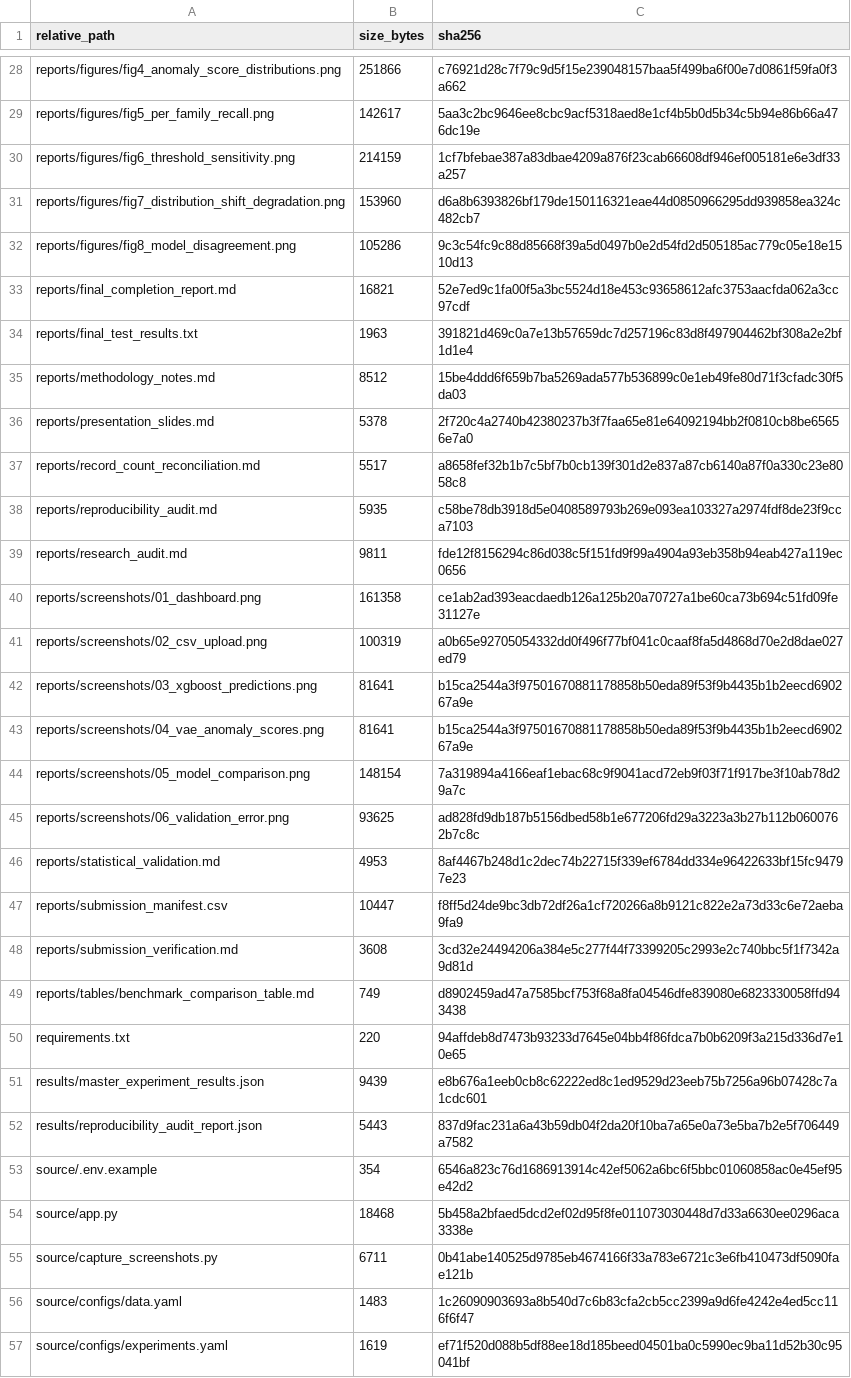
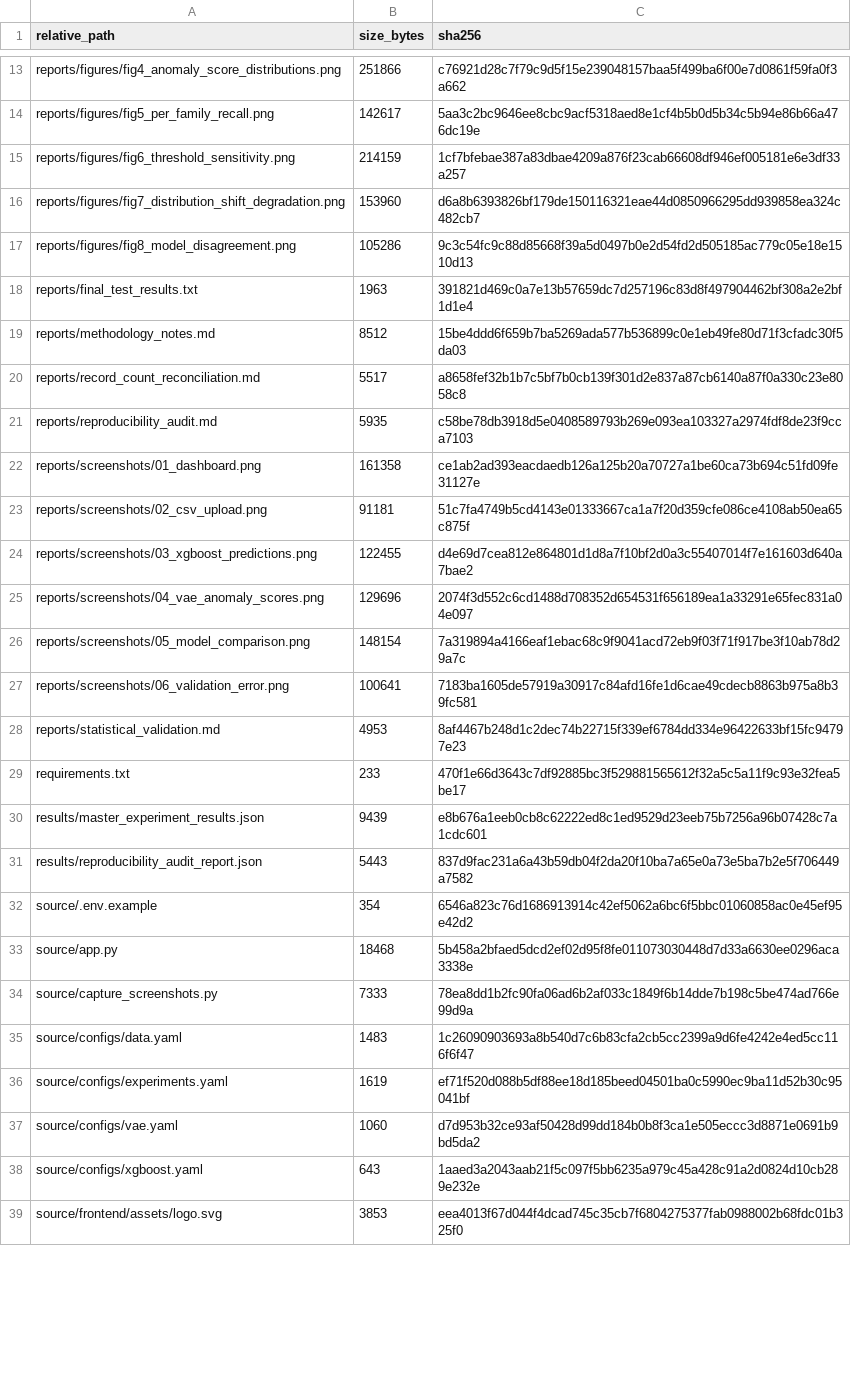
Before and after one commit to SanthoskrishnaG/Cognisec_AI, a CSV file: reports/submission_manifest.csv, drawn as a sheet; only a part is shown, gaps mark what is left out; the shorter side is filled out with more unchanged rows; the diff covers the shown part only.

```diff
--- a/reports/submission_manifest.csv
+++ b/reports/submission_manifest.csv
@@ -32,20 +17,14 @@ reports/figures/fig7_distribution_shift_degradation.png,153960,d6a8b6393826bf179
 reports/figures/fig8_model_disagreement.png,105286,9c3c54fc9c88d85668f39a5d0497b0e2d54fd2d505185ac779c05e18e1510d13
-reports/final_completion_report.md,16821,52e7ed9c1fa00f5a3bc5524d18e453c93658612afc3753aacfda062a3cc97cdf
 reports/final_test_results.txt,1963,391821d469c0a7e13b57659dc7d257196c83d8f497904462bf308a2e2bf1d1e4
 reports/methodology_notes.md,8512,15be4ddd6f659b7ba5269ada577b536899c0e1eb49fe80d71f3cfadc30f5da03
-reports/presentation_slides.md,5378,2f720c4a2740b42380237b3f7faa65e81e64092194bb2f0810cb8be65656e7a0
 reports/record_count_reconciliation.md,5517,a8658fef32b1b7c5bf7b0cb139f301d2e837a87cb6140a87f0a330c23e8058c8
 reports/reproducibility_audit.md,5935,c58be78db3918d5e0408589793b269e093ea103327a2974fdf8de23f9cca7103
-reports/research_audit.md,9811,fde12f8156294c86d038c5f151fd9f99a4904a93eb358b94eab427a119ec0656
 reports/screenshots/01_dashboard.png,161358,ce1ab2ad393eacdaedb126a125b20a70727a1be60ca73b694c51fd09fe31127e
-reports/screenshots/02_csv_upload.png,100319,a0b65e92705054332dd0f496f77bf041c0caaf8fa5d4868d70e2d8dae027ed79
-reports/screenshots/03_xgboost_predictions.png,81641,b15ca2544a3f97501670881178858b50eda89f53f9b4435b1b2eecd690267a9e
-reports/screenshots/04_vae_anomaly_scores.png,81641,b15ca2544a3f97501670881178858b50eda89f53f9b4435b1b2eecd690267a9e
+reports/screenshots/02_csv_upload.png,91181,51c7fa4749b5cd4143e01333667ca1a7f20d359cfe086ce4108ab50ea65c875f
+reports/screenshots/03_xgboost_predictions.png,122455,d4e69d7cea812e864801d1d8a7f10bf2d0a3c55407014f7e161603d640a7bae2
+reports/screenshots/04_vae_anomaly_scores.png,129696,2074f3d552c6cd1488d708352d654531f656189ea1a33291e65fec831a04e097
 reports/screenshots/05_model_comparison.png,148154,7a319894a4166eaf1ebac68c9f9041acd72eb9f03f71f917be3f10ab78d29a7c
-reports/screenshots/06_validation_error.png,93625,ad828fd9db187b5156dbed58b1e677206fd29a3223a3b27b112b0600762b7c8c
+reports/screenshots/06_validation_error.png,100641,7183ba1605de57919a30917c84afd16fe1d6cae49cdecb8863b975a8b39fc581
 reports/statistical_validation.md,4953,8af4467b248d1c2dec74b22715f339ef6784dd334e96422633bf15fc94797e23
-reports/submission_manifest.csv,10447,f8ff5d24de9bc3db72df26a1cf720266a8b9121c822e2a73d33c6e72aeba9fa9
-reports/submission_verification.md,3608,3cd32e24494206a384e5c277f44f73399205c2993e2c740bbc5f1f7342a9d81d
-reports/tables/benchmark_comparison_table.md,749,d8902459ad47a7585bcf753f68a8fa04546dfe839080e6823330058ffd943438
-requirements.txt,220,94affdeb8d7473b93233d7645e04bb4f86fdca7b0b6209f3a215d336d7e10e65
+requirements.txt,233,470f1e66d3643c7df92885bc3f529881565612f32a5c5a11f9c93e32fea5be17
 results/master_experiment_results.json,9439,e8b676a1eeb0cb8c62222ed8c1ed9529d23eeb75b7256a96b07428c7a1cdc601
@@ -54,3 +33,3 @@ source/.env.example,354,6546a823c76d1686913914c42ef5062a6bc6f5bbc01060858ac0e45e
 source/app.py,18468,5b458a2bfaed5dcd2ef02d95f8fe011073030448d7d33a6630ee0296aca3338e
-source/capture_screenshots.py,6711,0b41abe140525d9785eb4674166f33a783e6721c3e6fb410473df5090fae121b
+source/capture_screenshots.py,7333,78ea8dd1b2fc90fa06ad6b2af033c1849f6b14dde7b198c5be474ad766e99d9a
 source/configs/data.yaml,1483,1c26090903693a8b540d7c6b83cfa2cb5cc2399a9d6fe4242e4ed5cc116f6f47
```
Also changed, not shown: 10 added rows, 15 removed rows and 20 edited cells elsewhere in this file, 28 other files.
